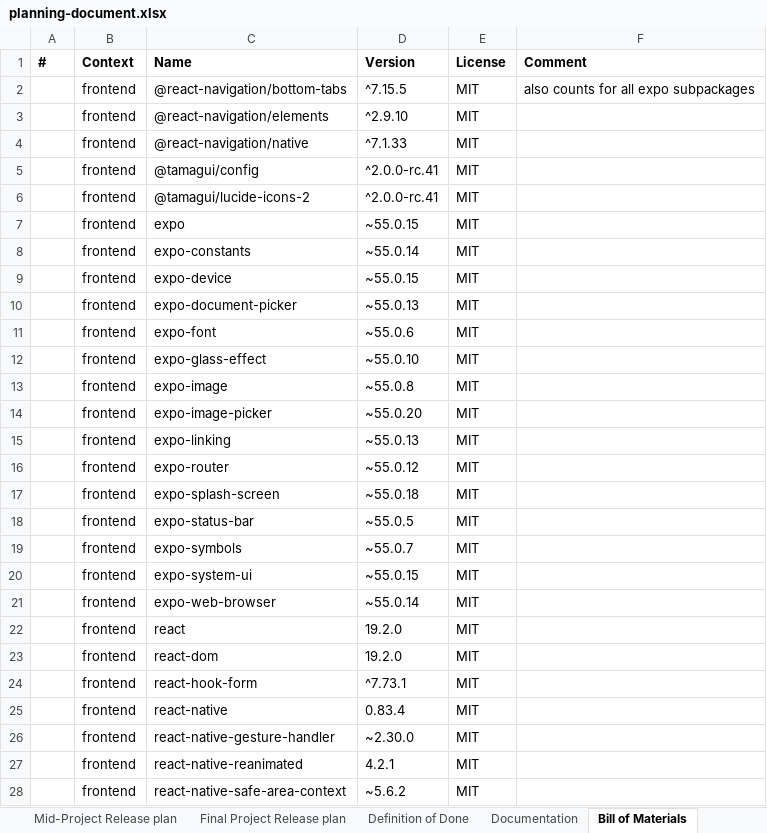
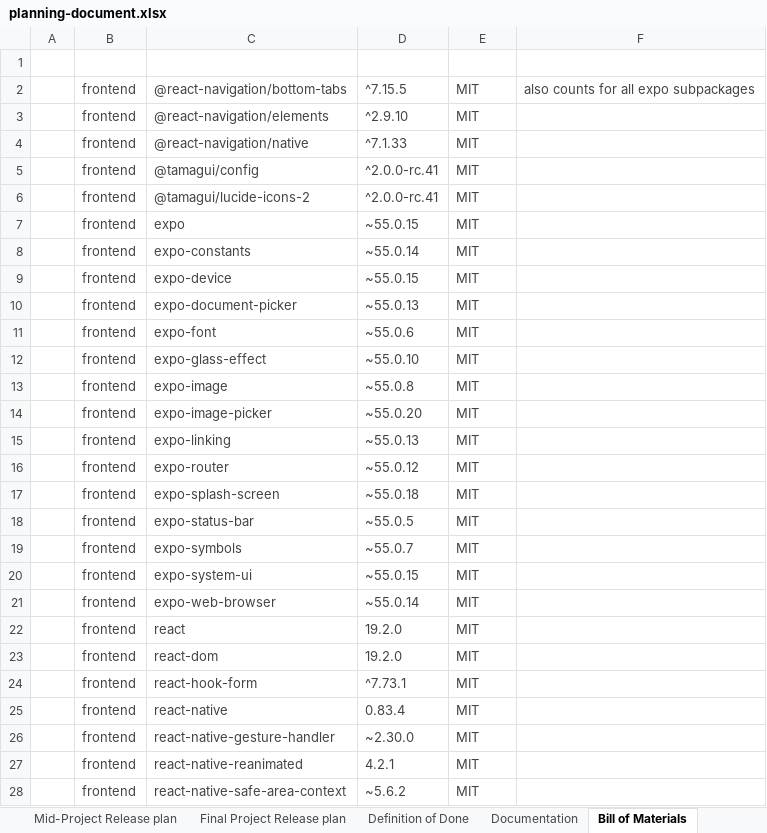
Before and after one commit to amosproj/amos2026ss03-ailixir-intelligence, an Excel workbook: Deliverables/sprint-03/planning-document.xlsx, sheet Bill of Materials, drawn as a sheet; only a part is shown; values as stored, in another font and other column widths than the file's, no borders; charts and pictures and table styles not drawn; the diff covers the shown part only; the diff names each change by its address in the sheet, - before the commit and + after, or states it on an @@ line.

```diff
--- a/Deliverables/sprint-03/planning-document.xlsx (sheet Bill of Materials)
+++ b/Deliverables/sprint-03/planning-document.xlsx (sheet Bill of Materials)
-A1:F1 text colour: black
+A1:F1 text colour: #FFFFFF
-B2:F2 text colour: black
+B2:F2 text colour: #434343
-B3:E28 text colour: black
+B3:E28 text colour: #434343
```
Also changed, not shown: 16 added rows and cell formats elsewhere in this sheet, sheet Planning Poker, 1 other file.
